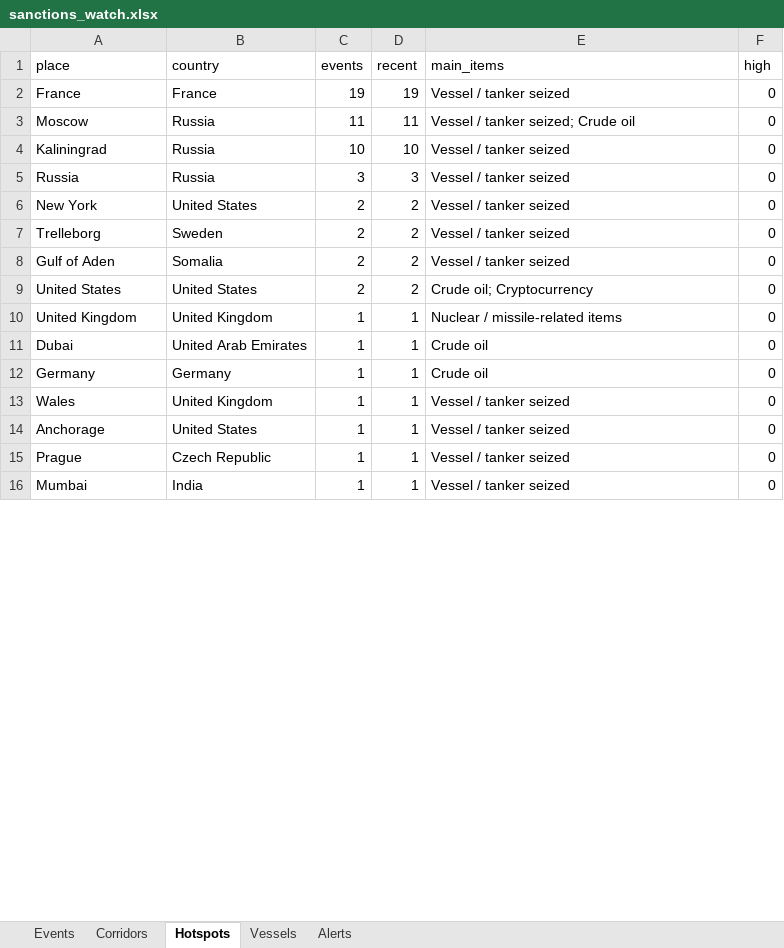
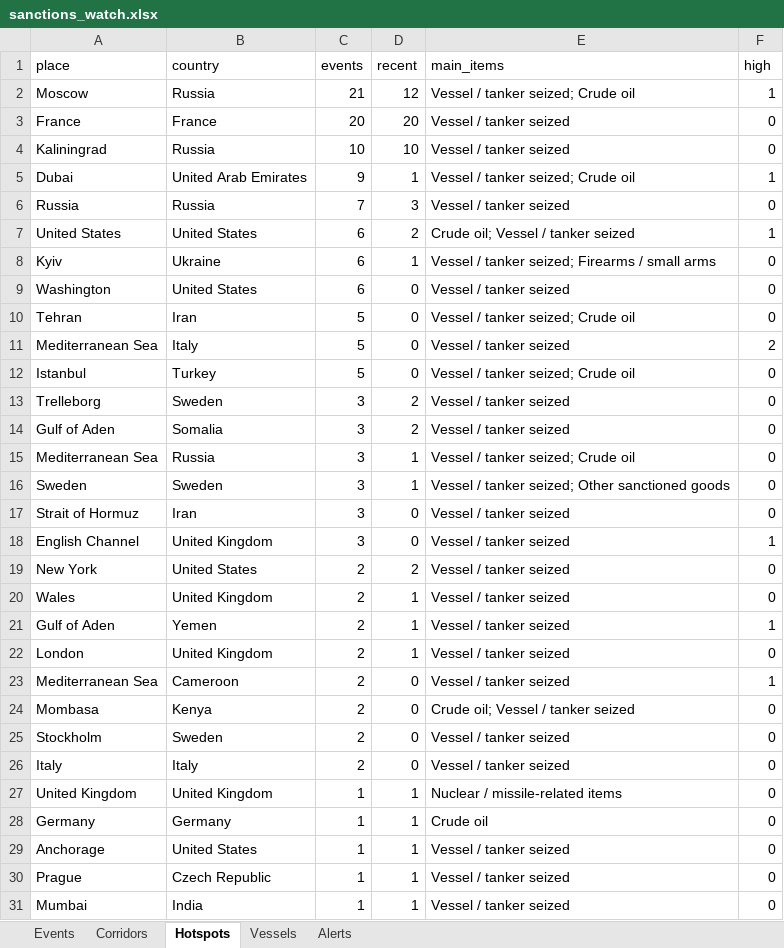
Before and after one commit to eduaresco-ctrl/Global-Sanctions-Watchlist-Control, an Excel workbook: docs/sanctions_watch.xlsx, sheet Hotspots, drawn as a sheet; only a part is shown; values as stored, in another font and other column widths than the file's, no borders; removed rows and columns are numbered as before the commit, all else as after; the diff covers the shown part only; the diff names each change by its address in the sheet, - before the commit and + after, or states it on an @@ line.

```diff
--- a/docs/sanctions_watch.xlsx (sheet Hotspots)
+++ b/docs/sanctions_watch.xlsx (sheet Hotspots)
+row 2: Moscow | Russia | 21 | 12 | Vessel / tanker seized; Crude oil | 1
-C3 (events): 19
+C3 (events): 20
-D3 (recent): 19
+D3 (recent): 20
-row 3: Moscow | Russia | 11 | 11 | Vessel / tanker seized; Crude oil | 0
+row 5: Dubai | United Arab Emirates | 9 | 1 | Vessel / tanker seized; Crude oil | 1
-C6 (events): 3
+C6 (events): 7
+row 7: United States | United States | 6 | 2 | Crude oil; Vessel / tanker seized | 1
+row 8: Kyiv | Ukraine | 6 | 1 | Vessel / tanker seized; Firearms / small arms | 0
+row 9: Washington | United States | 6 | 0 | Vessel / tanker seized | 0
+row 10: Tehran | Iran | 5 | 0 | Vessel / tanker seized; Crude oil | 0
+row 11: Mediterranean Sea | Italy | 5 | 0 | Vessel / tanker seized | 2
+row 12: Istanbul | Turkey | 5 | 0 | Vessel / tanker seized; Crude oil | 0
+row 13: Trelleborg | Sweden | 3 | 2 | Vessel / tanker seized | 0
+row 14: Gulf of Aden | Somalia | 3 | 2 | Vessel / tanker seized | 0
+row 15: Mediterranean Sea | Russia | 3 | 1 | Vessel / tanker seized; Crude oil | 0
+row 16: Sweden | Sweden | 3 | 1 | Vessel / tanker seized; Other sanctioned goods | 0
+row 17: Strait of Hormuz | Iran | 3 | 0 | Vessel / tanker seized | 0
+row 18: English Channel | United Kingdom | 3 | 0 | Vessel / tanker seized | 1
-A20 (place): Trelleborg
+A20 (place): Wales
-B20 (country): Sweden
+B20 (country): United Kingdom
-D20:D21 (recent): 2
+D20:D21 (recent): 1
-B21 (country): Somalia
+B21 (country): Yemen
-F21 (high): 0
+F21 (high): 1
-row 9: United States | United States | 2 | 2 | Crude oil; Cryptocurrency | 0
+row 22: London | United Kingdom | 2 | 1 | Vessel / tanker seized | 0
+row 23: Mediterranean Sea | Cameroon | 2 | 0 | Vessel / tanker seized | 1
+row 24: Mombasa | Kenya | 2 | 0 | Crude oil; Vessel / tanker seized | 0
+row 25: Stockholm | Sweden | 2 | 0 | Vessel / tanker seized | 0
+row 26: Italy | Italy | 2 | 0 | Vessel / tanker seized | 0
-row 11: Dubai | United Arab Emirates | 1 | 1 | Crude oil | 0
-row 13: Wales | United Kingdom | 1 | 1 | Vessel / tanker seized | 0
```
Also changed, not shown: 20 added rows, 4 removed rows and 2 edited cells elsewhere in this sheet, sheet Events, sheet Vessels, sheet Corridors, sheet Alerts, 3 other files.
